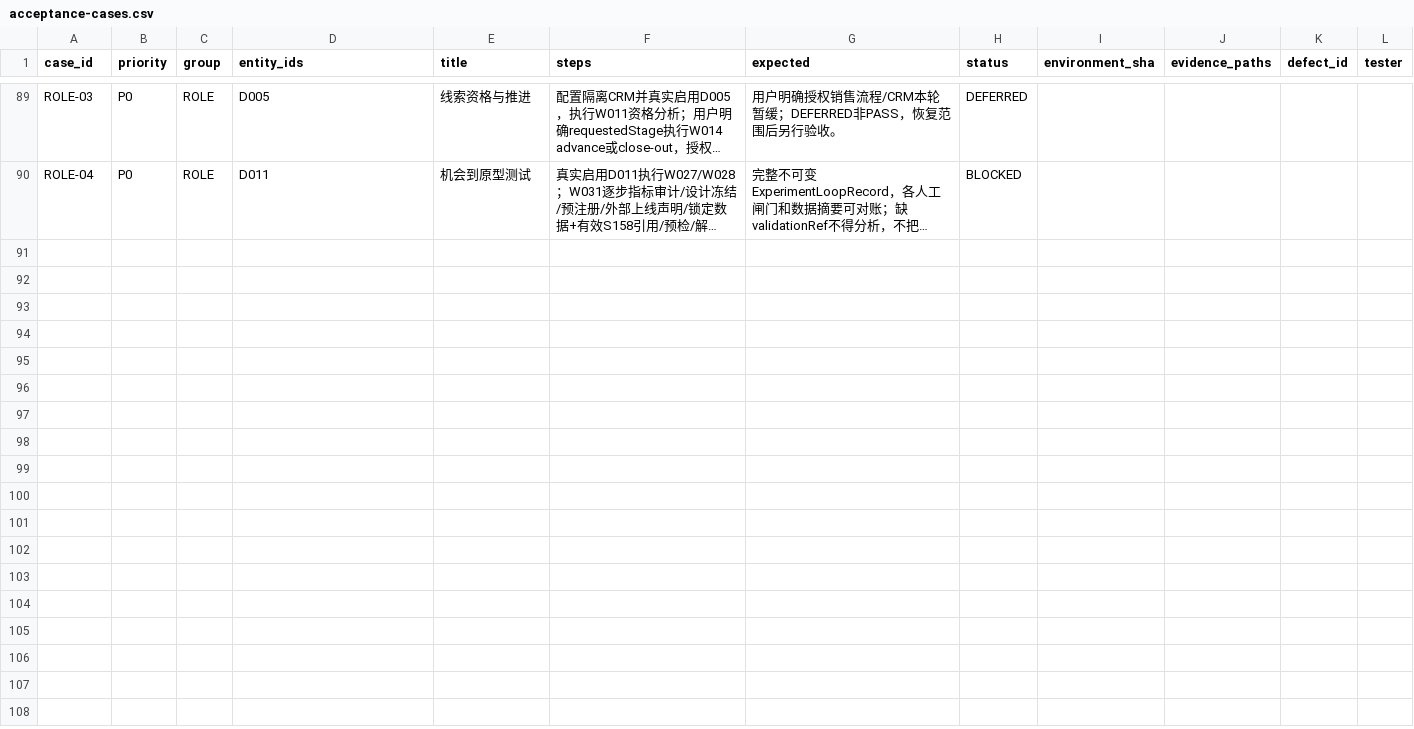
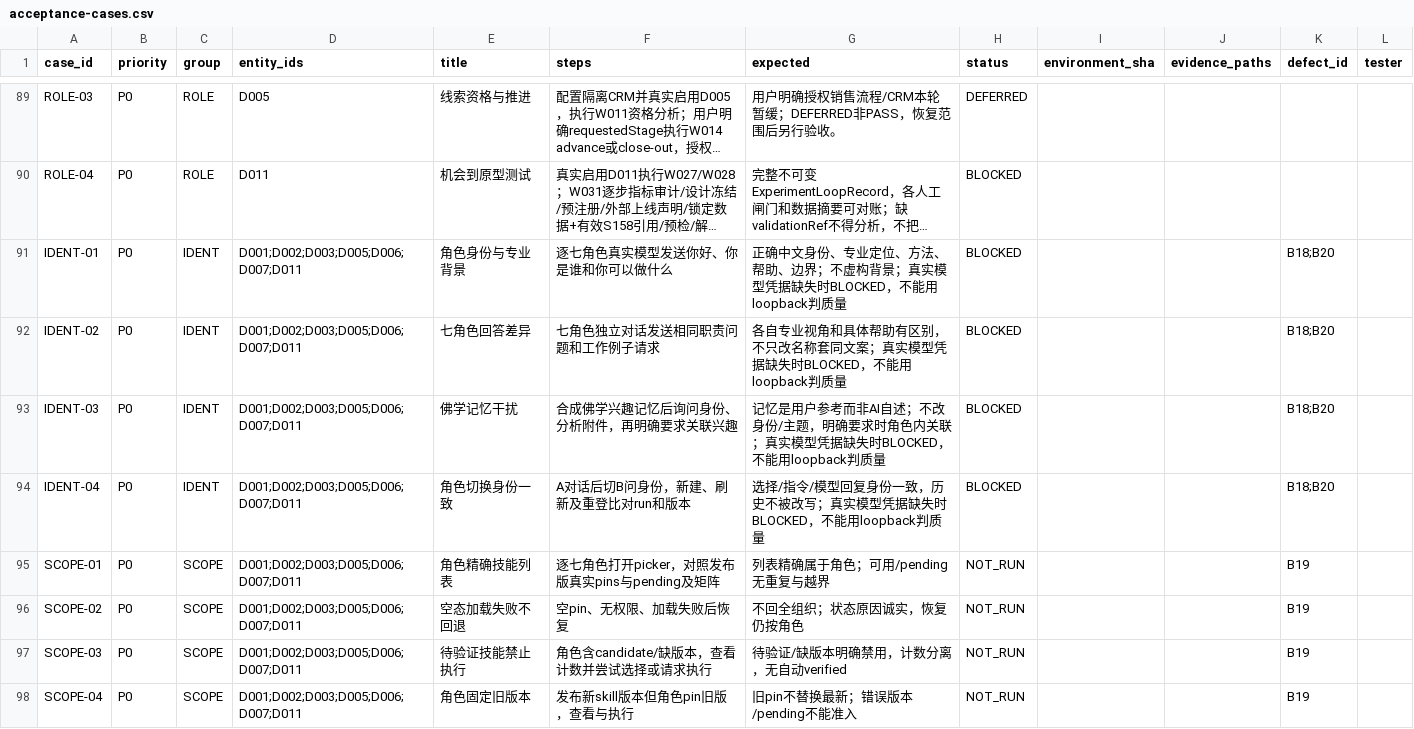
Before and after one commit to boardx/workspacex, a CSV file: docs/testing/work-stack-effects-2026-10-01/acceptance-cases.csv, drawn as a sheet; only a part is shown, gaps mark what is left out; long unchanged cells end in …; the diff covers the shown part only; the diff names each change by its address in the sheet, - before the commit and + after, or states it on an @@ line.

Commit message:
docs(testing): require role identity and skill scope acceptance (#4892)

```diff
--- a/docs/testing/work-stack-effects-2026-10-01/acceptance-cases.csv
+++ b/docs/testing/work-stack-effects-2026-10-01/acceptance-cases.csv
+row 91: IDENT-01 | P0 | IDENT | D001;D002;D003;D005;D006;D007;D011 | 角色身份与专业背景 | 逐七角色真实模型发送你好、你是谁和你可以做什么 | 正确中文身份、专业定位、方法、帮助、边界；不虚构背景；真实模型凭据缺失时BLOCKED，不能用loopback判质量 | BLOCKED |  |  | B18;B20
+row 92: IDENT-02 | P0 | IDENT | D001;D002;D003;D005;D006;D007;D011 | 七角色回答差异 | 七角色独立对话发送相同职责问题和工作例子请求 | 各自专业视角和具体帮助有区别，不只改名称套同文案；真实模型凭据缺失时BLOCKED，不能用loopback判质量 | BLOCKED |  |  | B18;B20
+row 93: IDENT-03 | P0 | IDENT | D001;D002;D003;D005;D006;D007;D011 | 佛学记忆干扰 | 合成佛学兴趣记忆后询问身份、分析附件，再明确要求关联兴趣 | 记忆是用户参考而非AI自述；不改身份/主题，明确要求时角色内关联；真实模型凭据缺失时BLOCKED，不能用loopback判质量 | BLOCKED |  |  | B18;B20
+row 94: IDENT-04 | P0 | IDENT | D001;D002;D003;D005;D006;D007;D011 | 角色切换身份一致 | A对话后切B问身份，新建、刷新及重登比对run和版本 | 选择/指令/模型回复身份一致，历史不被改写；真实模型凭据缺失时BLOCKED，不能用loopback判质量 | BLOCKED |  |  | B18;B20
+row 95: SCOPE-01 | P0 | SCOPE | D001;D002;D003;D005;D006;D007;D011 | 角色精确技能列表 | 逐七角色打开picker，对照发布版真实pins与pending及矩阵 | 列表精确属于角色；可用/pending无重复与越界 | NOT_RUN |  |  | B19
+row 96: SCOPE-02 | P0 | SCOPE | D001;D002;D003;D005;D006;D007;D011 | 空态加载失败不回退 | 空pin、无权限、加载失败后恢复 | 不回全组织；状态原因诚实，恢复仍按角色 | NOT_RUN |  |  | B19
+row 97: SCOPE-03 | P0 | SCOPE | D001;D002;D003;D005;D006;D007;D011 | 待验证技能禁止执行 | 角色含candidate/缺版本，查看计数并尝试选择或请求执行 | 待验证/缺版本明确禁用，计数分离，无自动verified | NOT_RUN |  |  | B19
+row 98: SCOPE-04 | P0 | SCOPE | D001;D002;D003;D005;D006;D007;D011 | 角色固定旧版本 | 发布新skill版本但角色pin旧版，查看与执行 | 旧pin不替换最新；错误版本/pending不能准入 | NOT_RUN |  |  | B19
```
Also changed, not shown: 8 added rows elsewhere in this file, 3 other files.
